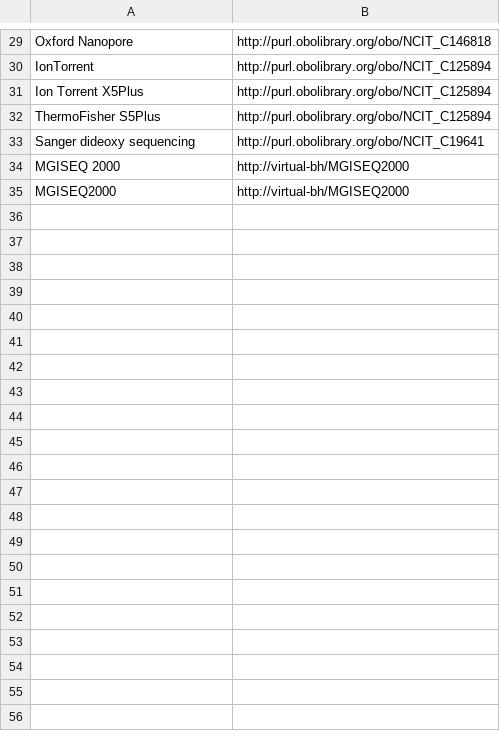
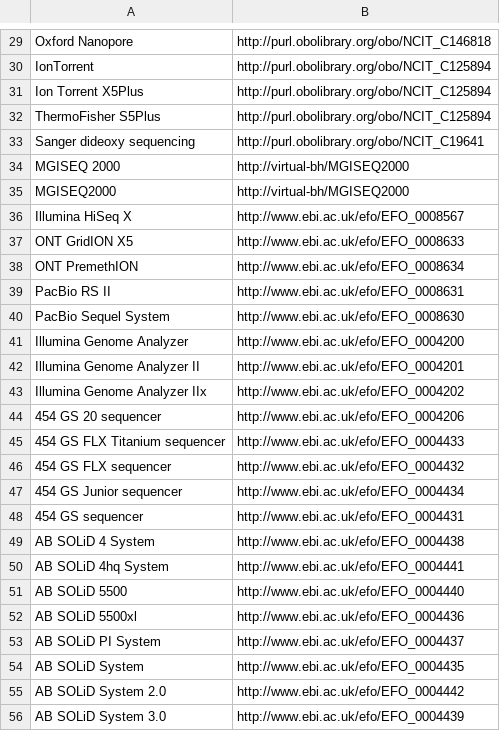
Before and after one commit to pubseq/bh20-seq-resource, a CSV file: scripts/dict_ontology_standardization/ncbi_sequencing_technology.csv, drawn as a sheet; only a part is shown, gaps mark what is left out; the diff names each change by its address in the sheet, - before the commit and + after, or states it on an @@ line.

Commit message:
new terms in the sequencing_technology dictionary

```diff
--- a/scripts/dict_ontology_standardization/ncbi_sequencing_technology.csv
+++ b/scripts/dict_ontology_standardization/ncbi_sequencing_technology.csv
+row 36: Illumina HiSeq X | http://www.ebi.ac.uk/efo/EFO_0008567
+row 37: ONT GridION X5 | http://www.ebi.ac.uk/efo/EFO_0008633
+row 38: ONT PremethION | http://www.ebi.ac.uk/efo/EFO_0008634
+row 39: PacBio RS II | http://www.ebi.ac.uk/efo/EFO_0008631
+row 40: PacBio Sequel System | http://www.ebi.ac.uk/efo/EFO_0008630
+row 41: Illumina Genome Analyzer | http://www.ebi.ac.uk/efo/EFO_0004200
+row 42: Illumina Genome Analyzer II | http://www.ebi.ac.uk/efo/EFO_0004201
+row 43: Illumina Genome Analyzer IIx | http://www.ebi.ac.uk/efo/EFO_0004202
+row 44: 454 GS 20 sequencer | http://www.ebi.ac.uk/efo/EFO_0004206
+row 45: 454 GS FLX Titanium sequencer | http://www.ebi.ac.uk/efo/EFO_0004433
+row 46: 454 GS FLX sequencer | http://www.ebi.ac.uk/efo/EFO_0004432
+row 47: 454 GS Junior sequencer | http://www.ebi.ac.uk/efo/EFO_0004434
+row 48: 454 GS sequencer | http://www.ebi.ac.uk/efo/EFO_0004431
+row 49: AB SOLiD 4 System | http://www.ebi.ac.uk/efo/EFO_0004438
+row 50: AB SOLiD 4hq System | http://www.ebi.ac.uk/efo/EFO_0004441
+row 51: AB SOLiD 5500 | http://www.ebi.ac.uk/efo/EFO_0004440
+row 52: AB SOLiD 5500xl | http://www.ebi.ac.uk/efo/EFO_0004436
+row 53: AB SOLiD PI System | http://www.ebi.ac.uk/efo/EFO_0004437
+row 54: AB SOLiD System | http://www.ebi.ac.uk/efo/EFO_0004435
+row 55: AB SOLiD System 2.0 | http://www.ebi.ac.uk/efo/EFO_0004442
+row 56: AB SOLiD System 3.0 | http://www.ebi.ac.uk/efo/EFO_0004439
```
